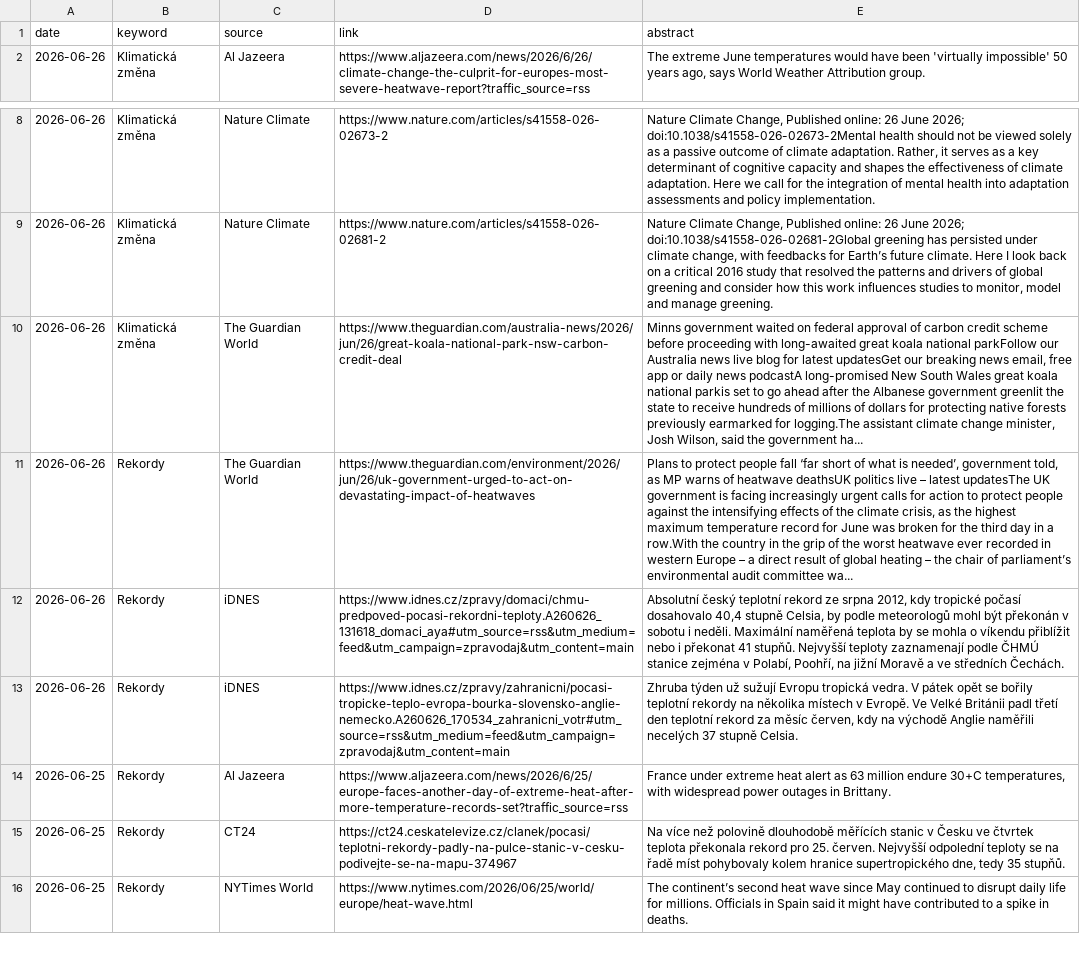
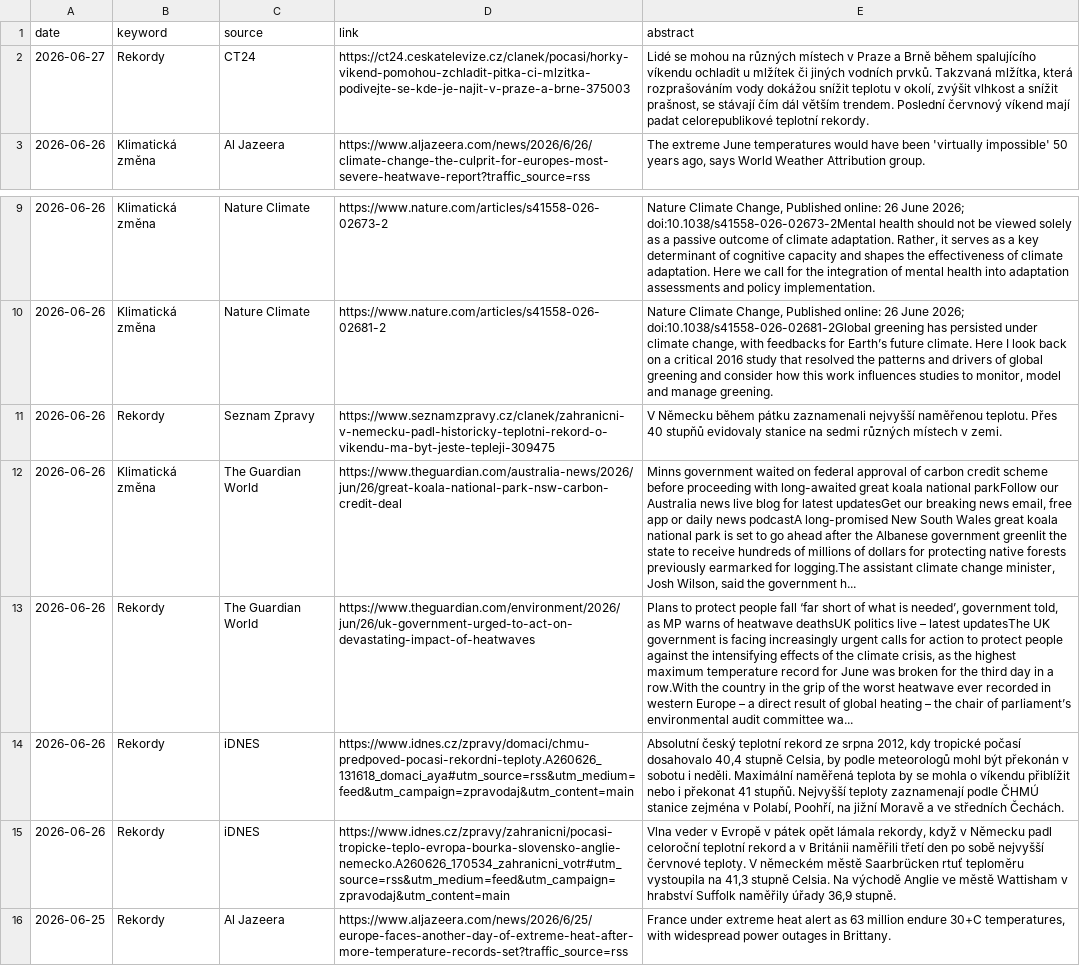
Before and after one commit to RadimTol/Source, a CSV file: source.csv, drawn as a sheet; only a part is shown, gaps mark what is left out; the shorter side is filled out with more unchanged rows; addresses are those after the commit; the diff names each change by its address in the sheet, - before the commit and + after, or states it on an @@ line.

```diff
--- a/source.csv
+++ b/source.csv
+row 2: 2026-06-27 | Rekordy | CT24 | https://ct24.ceskatelevize.cz/clanek/pocasi/horky-vikend-pomohou-zchladit-pitka-ci-mlzitka-podivejte-se-kde-je-najit-v-praze-a-brne-375003 | Lidé se mohou na různých místech v Praze a Brně během spalujícího víkendu ochladit u mlžítek či jiných vodních prvků. Takzvaná mlžítka, která rozprašováním vody dokážou snížit teplotu v okolí, zvýšit vlhkost a snížit prašnost, se stávají čím dál větším trendem. Poslední červnový víkend mají padat celorepublikové teplotní rekordy.
+row 11: 2026-06-26 | Rekordy | Seznam Zpravy | https://www.seznamzpravy.cz/clanek/zahranicni-v-nemecku-padl-historicky-teplotni-rekord-o-vikendu-ma-byt-jeste-tepleji-309475 | V Německu během pátku zaznamenali nejvyšší naměřenou teplotu. Přes 40 stupňů evidovaly stanice na sedmi různých místech v zemi.
-E12 (abstract): …koala national parkis set to go ahead after the Albanese government greenlit the state to receive hundreds of millions of dollars for protecting native forests previously earmarked for logging.The assistant climate change minister, Josh Wilson, said the government ha...
+E12 (abstract): …koala national park is set to go ahead after the Albanese government greenlit the state to receive hundreds of millions of dollars for protecting native forests previously earmarked for logging.The assistant climate change minister, Josh Wilson, said the government h...
-E15 (abstract): Zhruba týden už sužují Evropu tropická vedra. V pátek opět se bořily teplotní rekordy na několika místech v Evropě. Ve Velké Británii padl třetí den teplotní rekord za měsíc červen, kdy na východě Anglie naměřili necelých 37 stupně Celsia.
+E15 (abstract): Vlna veder v Evropě v pátek opět lámala rekordy, když v Německu padl celoroční teplotní rekord a v Británii naměřili třetí den po sobě nejvyšší červnové teploty. V německém městě Saarbrücken rtuť teploměru vystoupila na 41,3 stupně Celsia. Na východě Anglie ve městě Wattisham v hrabství Suffolk naměřily úřady 36,9 stupně.
```
Also changed, not shown: 2 other files.
